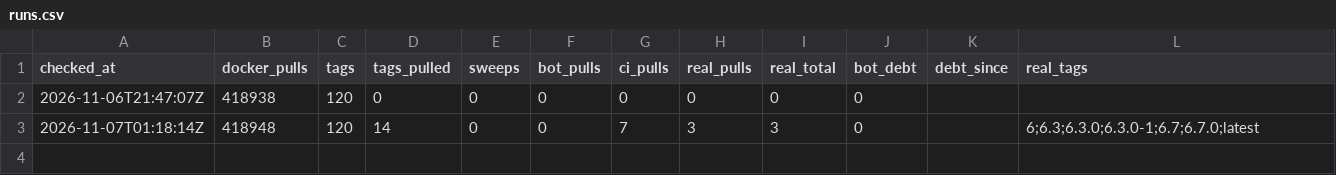
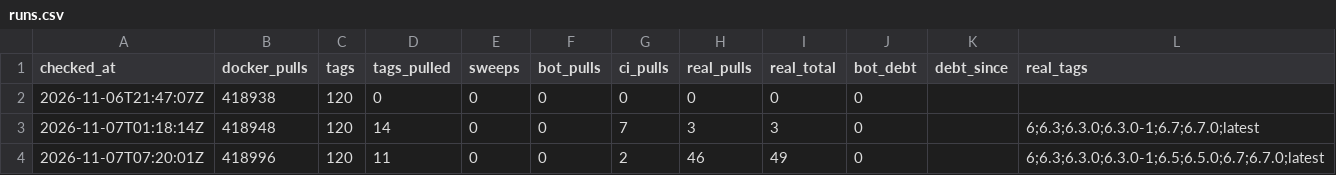
Before and after one commit to Cloud9cafe6/EDDI, a CSV file: data/runs.csv, drawn as a sheet; the diff names each change by its address in the sheet, - before the commit and + after, or states it on an @@ line.

```diff
--- a/data/runs.csv
+++ b/data/runs.csv
+row 4: 2026-11-07T07:20:01Z | 418996 | 120 | 11 | 0 | 0 | 2 | 46 | 49 | 0 |  | 6;6.3;6.3.0;6.3.0-1;6.5;6.5.0;6.7;6.7.0;latest
```
